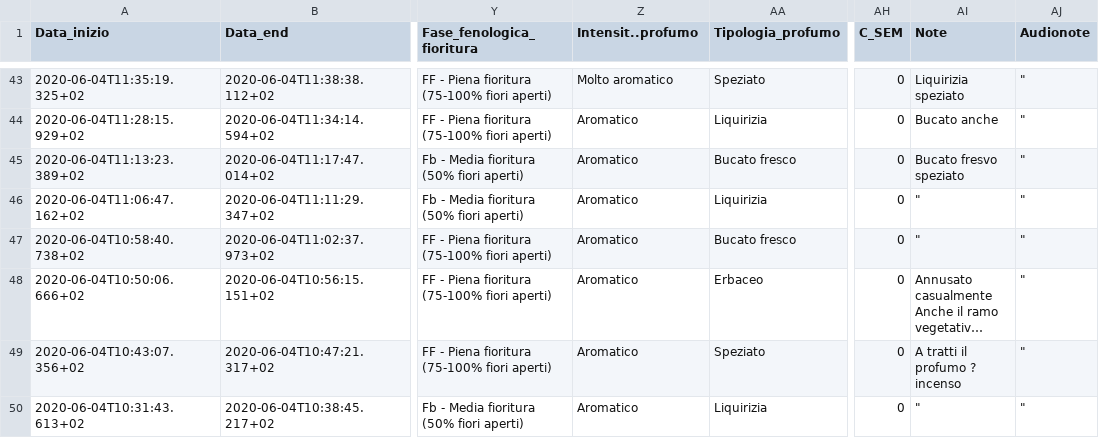
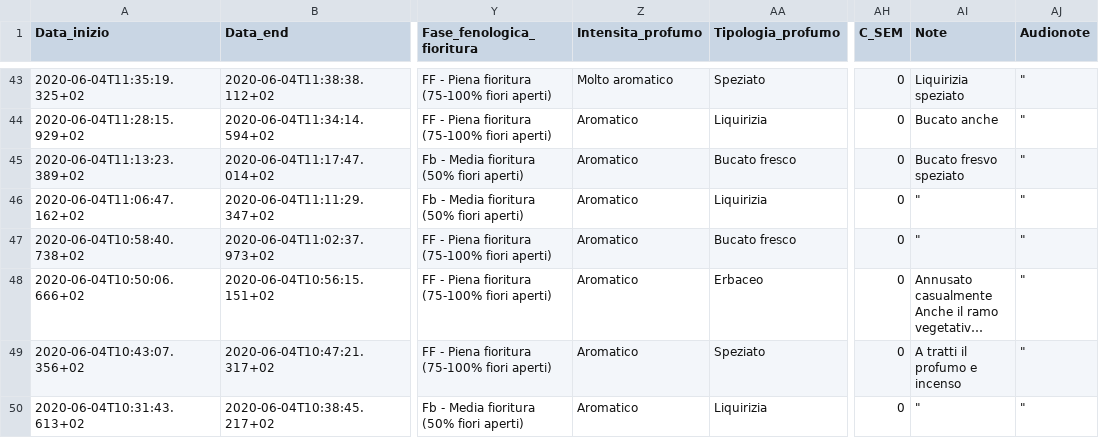
Before and after one commit to bioeconomy/appHelimap, a CSV file: data/kobo_appHeli.csv, drawn as a sheet; only a part is shown, gaps mark what is left out; long unchanged cells end in …; the diff covers the shown part only; the diff names each change by its address in the sheet, - before the commit and + after, or states it on an @@ line.

```diff
--- a/data/kobo_appHeli.csv
+++ b/data/kobo_appHeli.csv
-Z1: Intensit..profumo
+Z1: Intensita_profumo
-AI49 (Note): A tratti il profumo ? incenso
+AI49 (Note): A tratti il profumo e incenso
```
Also changed, not shown: 4 edited cells elsewhere in this file, 1 other file.
